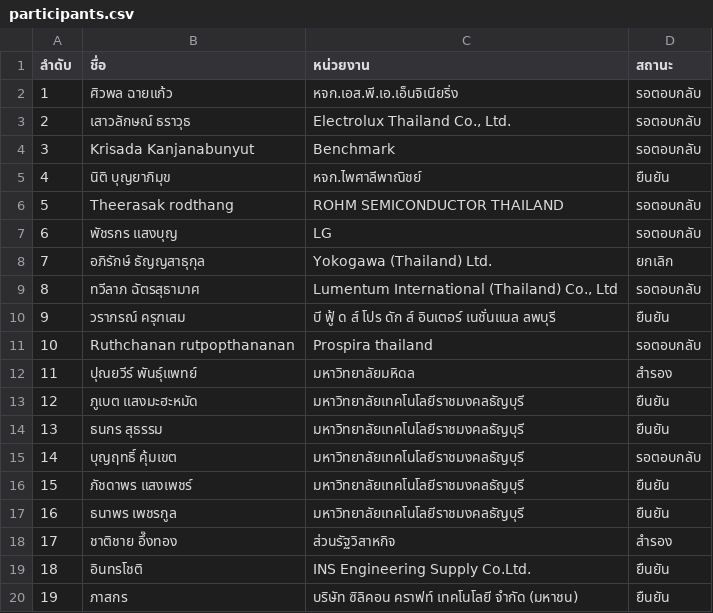
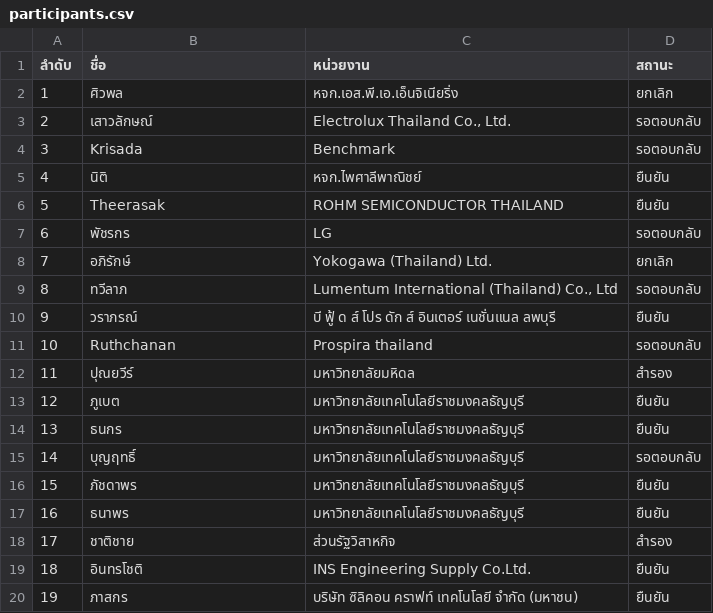
Before and after one commit to vsupacha/automated-test, a CSV file: rounds/06/participants.csv, drawn as a sheet.

```diff
--- a/rounds/06/participants.csv
+++ b/rounds/06/participants.csv
@@ -1,19 +1,19 @@
 ลำดับ,ชื่อ,หน่วยงาน,สถานะ
-1,ศิวพล ฉายแก้ว,หจก.เอส.พี.เอ.เอ็นจิเนียริ่ง,รอตอบกลับ
-2,เสาวลักษณ์ ธราวุธ,"Electrolux Thailand Co., Ltd.",รอตอบกลับ
-3,Krisada Kanjanabunyut,Benchmark,รอตอบกลับ
-4,นิติ บุญยาภิมุข,หจก.ไพศาลีพาณิชย์,ยืนยัน
-5,Theerasak rodthang ,ROHM SEMICONDUCTOR THAILAND ,รอตอบกลับ
-6,พัชรกร แสงบุญ,LG,รอตอบกลับ
-7,อภิรักษ์ ธัญญสาธุกุล,Yokogawa (Thailand) Ltd.,ยกเลิก
-8,ทวีลาภ ฉัตรสุธามาศ,"Lumentum International (Thailand) Co., Ltd",รอตอบกลับ
-9,วราภรณ์ ครุฑเสม,บี ฟู้ ด ส์ โปร ดัก ส์ อินเตอร์ เนชั่นแนล ลพบุรี,ยืนยัน
-10,Ruthchanan rutpopthananan,Prospira thailand,รอตอบกลับ
-11,ปุณยวีร์ พันธุ์แพทย์,มหาวิทยาลัยมหิดล,สำรอง
-12,ภูเบต แสงมะฮะหมัด,มหาวิทยาลัยเทคโนโลยีราชมงคลธัญบุรี,ยืนยัน
-13,ธนกร สุธรรม,มหาวิทยาลัยเทคโนโลยีราชมงคลธัญบุรี,ยืนยัน
-14,บุญฤทธิ์ คุ้มเขต,มหาวิทยาลัยเทคโนโลยีราชมงคลธัญบุรี,รอตอบกลับ
-15,ภัชดาพร แสงเพชร์,มหาวิทยาลัยเทคโนโลยีราชมงคลธัญบุรี,ยืนยัน
-16,ธนาพร เพชรกูล,มหาวิทยาลัยเทคโนโลยีราชมงคลธัญบุรี,ยืนยัน
-17,ชาติชาย อึ๊งทอง,ส่วนรัฐวิสาหกิจ,สำรอง
+1,ศิวพล,หจก.เอส.พี.เอ.เอ็นจิเนียริ่ง,ยกเลิก
+2,เสาวลักษณ์,"Electrolux Thailand Co., Ltd.",รอตอบกลับ
+3,Krisada,Benchmark,รอตอบกลับ
+4,นิติ,หจก.ไพศาลีพาณิชย์,ยืนยัน
+5,Theerasak ,ROHM SEMICONDUCTOR THAILAND ,ยืนยัน
+6,พัชรกร,LG,รอตอบกลับ
+7,อภิรักษ์,Yokogawa (Thailand) Ltd.,ยกเลิก
+8,ทวีลาภ,"Lumentum International (Thailand) Co., Ltd",รอตอบกลับ
+9,วราภรณ์,บี ฟู้ ด ส์ โปร ดัก ส์ อินเตอร์ เนชั่นแนล ลพบุรี,ยืนยัน
+10,Ruthchanan,Prospira thailand,รอตอบกลับ
+11,ปุณยวีร์,มหาวิทยาลัยมหิดล,สำรอง
+12,ภูเบต,มหาวิทยาลัยเทคโนโลยีราชมงคลธัญบุรี,ยืนยัน
+13,ธนกร,มหาวิทยาลัยเทคโนโลยีราชมงคลธัญบุรี,ยืนยัน
+14,บุญฤทธิ์,มหาวิทยาลัยเทคโนโลยีราชมงคลธัญบุรี,รอตอบกลับ
+15,ภัชดาพร,มหาวิทยาลัยเทคโนโลยีราชมงคลธัญบุรี,ยืนยัน
+16,ธนาพร,มหาวิทยาลัยเทคโนโลยีราชมงคลธัญบุรี,ยืนยัน
+17,ชาติชาย,ส่วนรัฐวิสาหกิจ,สำรอง
 18,อินทรโชติ,INS Engineering Supply Co.Ltd.,ยืนยัน
```
Also changed, not shown: rounds/04/participants.csv, rounds/05/participants.csv, 1 other file.
